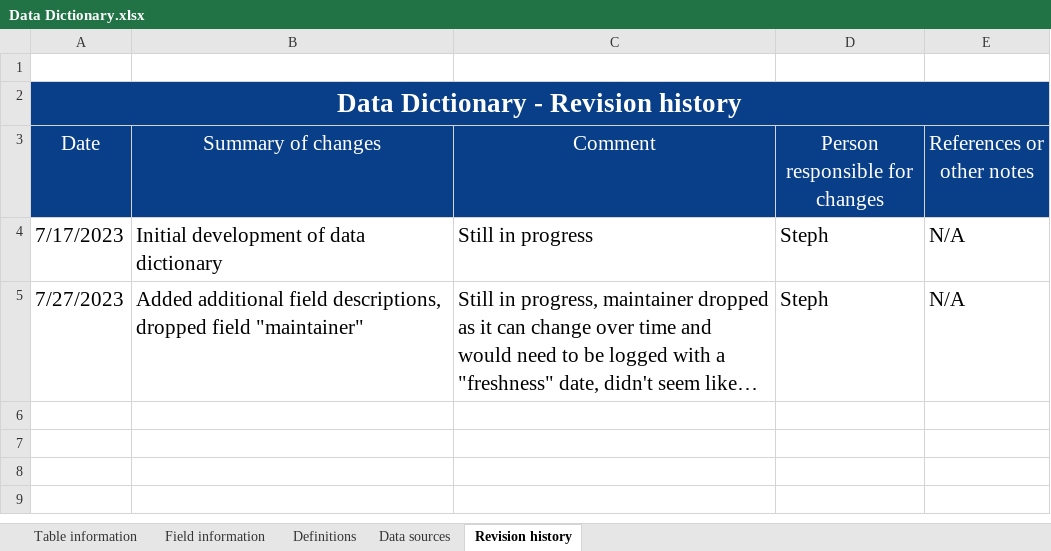
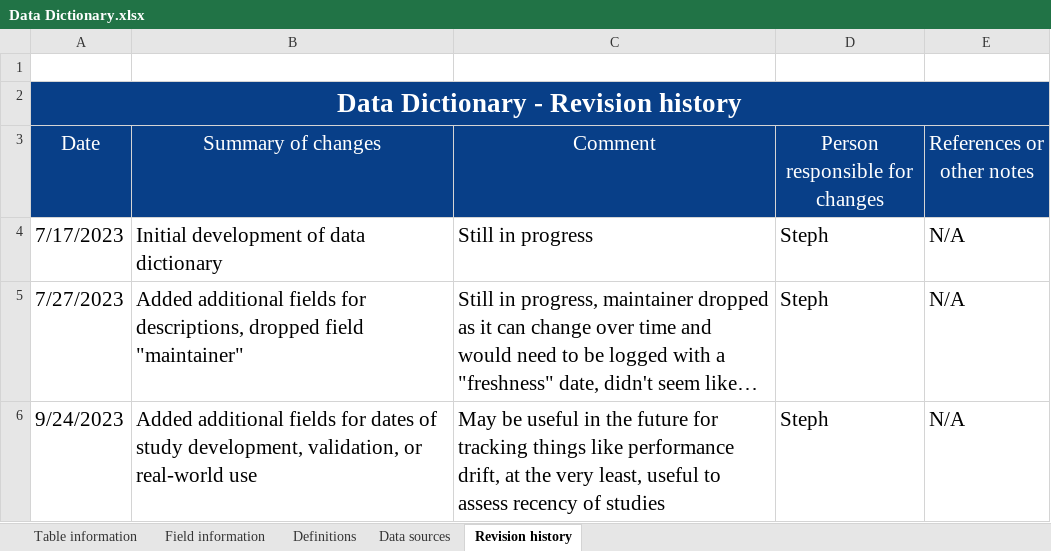
Before and after one commit to seaneff/health-ai-performance, an Excel workbook: data/Data Dictionary.xlsx, sheet Revision history, drawn as a sheet; long unchanged cells end in …; values as stored, in another font and other column widths than the file's, no borders; the diff names each change by its address in the sheet, - before the commit and + after, or states it on an @@ line.

```diff
--- a/data/Data Dictionary.xlsx (sheet Revision history)
+++ b/data/Data Dictionary.xlsx (sheet Revision history)
-B5 (Summary of changes): Added additional field descriptions, dropped…
+B5 (Summary of changes): Added additional fields for descriptions, dropped…
+row 6: 9/24/2023 | Added additional fields for dates of study development, validation, or real-world use | May be useful in the future for tracking things like performance drift, at the very least, useful to assess recency of studies | Steph | N/A
```
Also changed, not shown: sheet Field information, sheet Table information, 3 other files.
